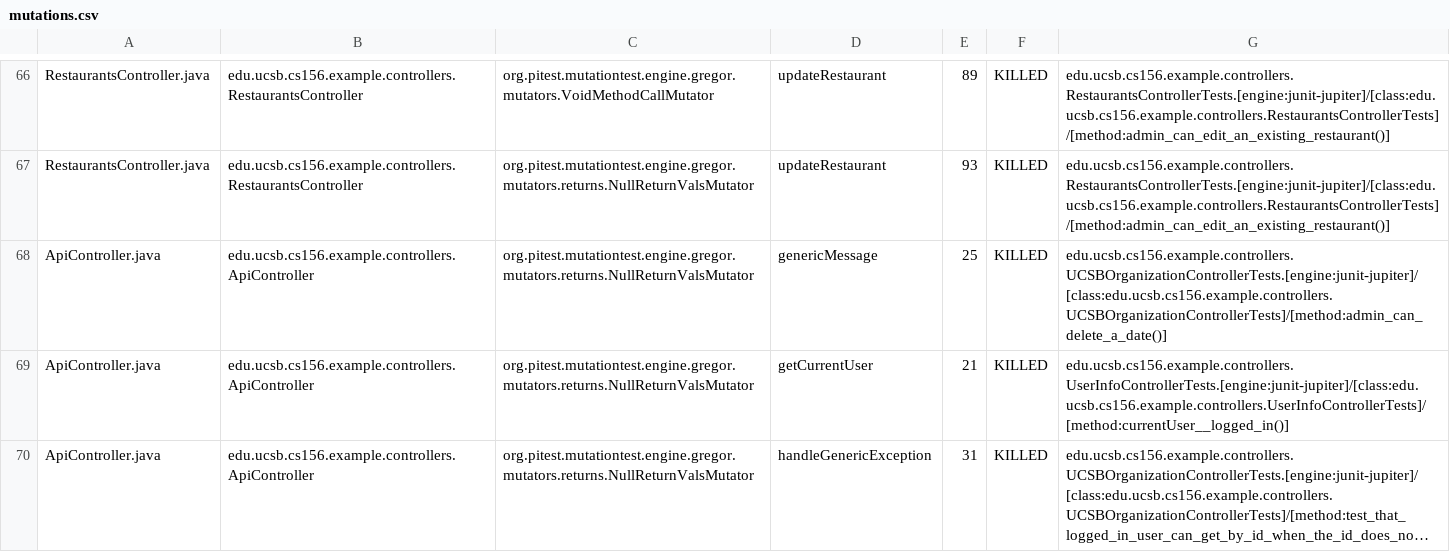
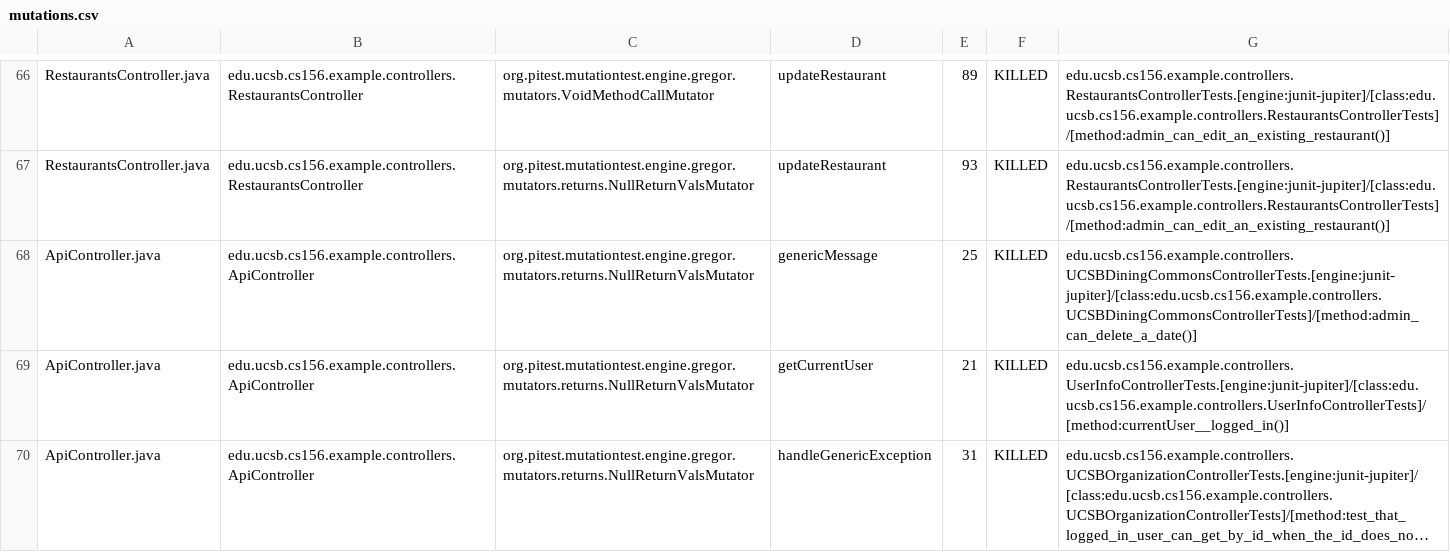
Before and after one commit to ucsb-cs156-f23/team03-f23-5pm-2, a CSV file: prs/61/pitest/mutations.csv, drawn as a sheet; only a part is shown, gaps mark what is left out; long unchanged cells end in ….

Commit message:
Deploying to gh-pages from @ ucsb-cs156-f23/team03-f23-5pm-2@cb9b47615f9b1532dd6afa2f5a3cb9f2b62a6840 🚀

```diff
--- a/prs/61/pitest/mutations.csv
+++ b/prs/61/pitest/mutations.csv
@@ -67,3 +67,3 @@ RestaurantsController.java,edu.ucsb.cs156.example.controllers.RestaurantsControl
 RestaurantsController.java,edu.ucsb.cs156.example.controllers.RestaurantsController,org.pitest.mutationtest.engine.gregor.mutators.returns.NullReturnValsMutator,updateRestaurant,93,KILLED,edu.ucsb.cs156.example.controllers.RestaurantsControllerTests.[engine:junit-jupiter]/[class:edu.ucsb.cs156.example.controllers.RestaurantsControllerTests]/[method:admin_can_edit_an_existing_restaurant()]
-ApiController.java,edu.ucsb.cs156.example.controllers.ApiController,org.pitest.mutationtest.engine.gregor.mutators.returns.NullReturnValsMutator,genericMessage,25,KILLED,edu.ucsb.cs156.example.controllers.UCSBOrganizationControllerTests.[engine:junit-jupiter]/[class:edu.ucsb.cs156.example.controllers.UCSBOrganizationControllerTests]/[method:admin_can_delete_a_date()]
+ApiController.java,edu.ucsb.cs156.example.controllers.ApiController,org.pitest.mutationtest.engine.gregor.mutators.returns.NullReturnValsMutator,genericMessage,25,KILLED,edu.ucsb.cs156.example.controllers.UCSBDiningCommonsControllerTests.[engine:junit-jupiter]/[class:edu.ucsb.cs156.example.controllers.UCSBDiningCommonsControllerTests]/[method:admin_can_delete_a_date()]
 ApiController.java,edu.ucsb.cs156.example.controllers.ApiController,org.pitest.mutationtest.engine.gregor.mutators.returns.NullReturnValsMutator,getCurrentUser,21,KILLED,edu.ucsb.cs156.example.controllers.UserInfoControllerTests.[engine:junit-jupiter]/[class:edu.ucsb.cs156.example.controllers.UserInfoControllerTests]/[method:currentUser__logged_in()]
```
Also changed, not shown: 13 other files.
